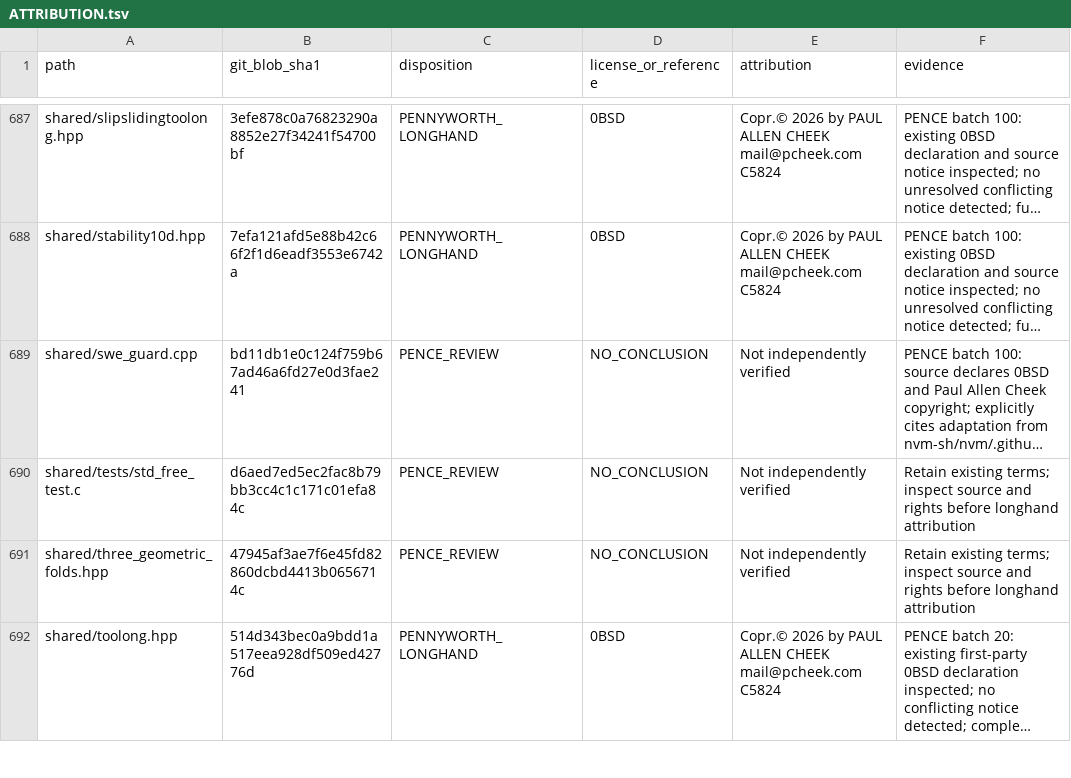
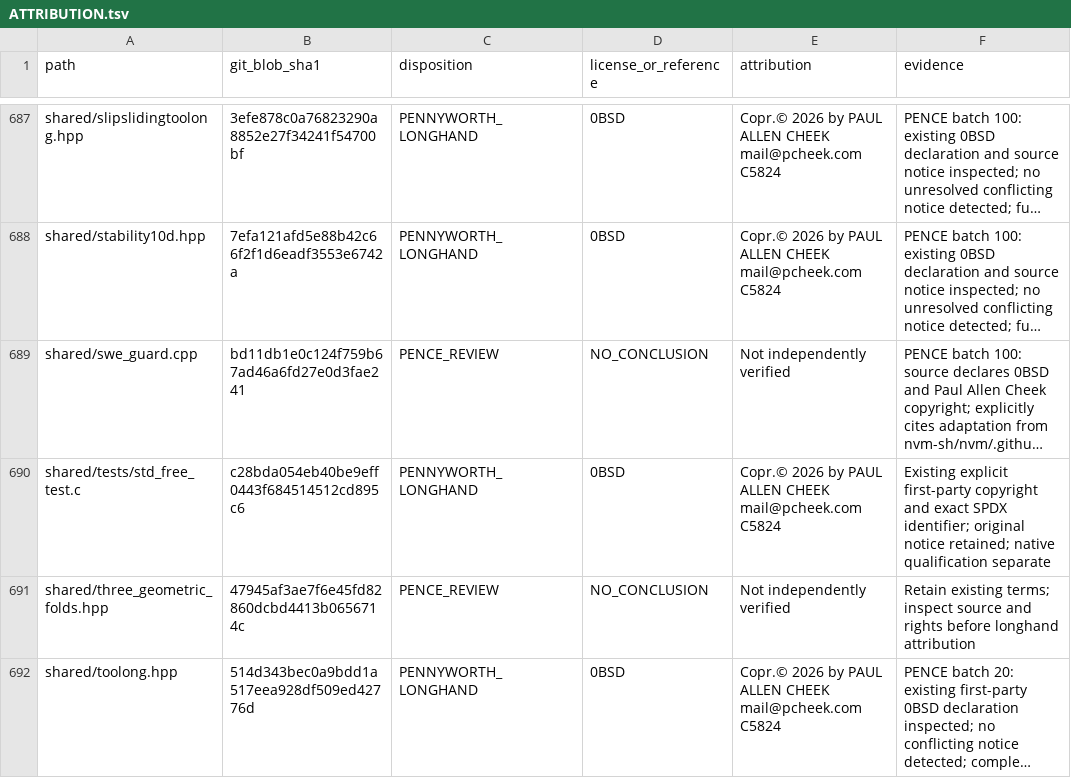
Before and after one commit to Simply-Well-Executed/pentagonal-xor-cpp20, a TSV file: LICENSES/ATTRIBUTION.tsv, drawn as a sheet; only a part is shown, gaps mark what is left out; long unchanged cells end in …; the diff names each change by its address in the sheet, - before the commit and + after, or states it on an @@ line.

Commit message:
PENCE: reconcile explicitly attributed C11 test

```diff
--- a/LICENSES/ATTRIBUTION.tsv
+++ b/LICENSES/ATTRIBUTION.tsv
-B690 (git_blob_sha1): d6aed7ed5ec2fac8b79bb3cc4c1c171c01efa84c
+B690 (git_blob_sha1): c28bda054eb40be9eff0443f684514512cd895c6
-C690 (disposition): PENCE_REVIEW
+C690 (disposition): PENNYWORTH_LONGHAND
-D690 (license_or_reference): NO_CONCLUSION
+D690 (license_or_reference): 0BSD
-E690 (attribution): Not independently verified
+E690 (attribution): Copr.© 2026 by PAUL ALLEN CHEEK mail@pcheek.com C5824
-F690 (evidence): Retain existing terms; inspect source and rights before longhand attribution
+F690 (evidence): Existing explicit first-party copyright and exact SPDX identifier; original notice retained; native qualification separate
```
